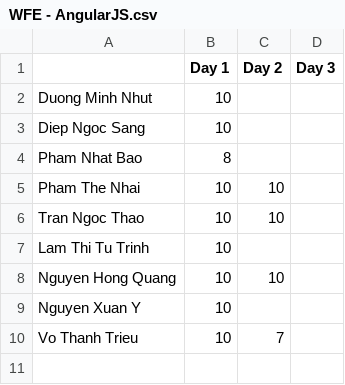
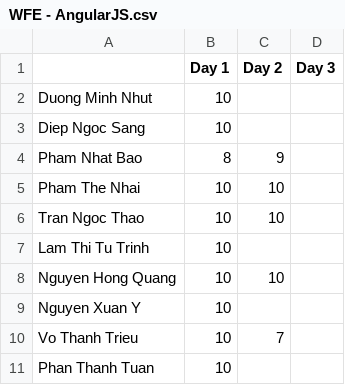
Before and after one commit to imnnquy/angularexample, a CSV file: Documents/WFE - AngularJS.csv, drawn as a sheet.

```diff
--- a/Documents/WFE - AngularJS.csv
+++ b/Documents/WFE - AngularJS.csv
@@ -3,3 +3,3 @@ Duong Minh Nhut,10,,,,,
 Diep Ngoc Sang,10,,,,,
-Pham Nhat Bao,8,,,,,
+Pham Nhat Bao,8,9,,,,
 Pham The Nhai,10,10,,,,
@@ -10 +10,2 @@ Nguyen Xuan Y,10,,,,,
 Vo Thanh Trieu,10,7,,,,
+Phan Thanh Tuan,10,,,,,
```
Also changed, not shown: 1 other file.
